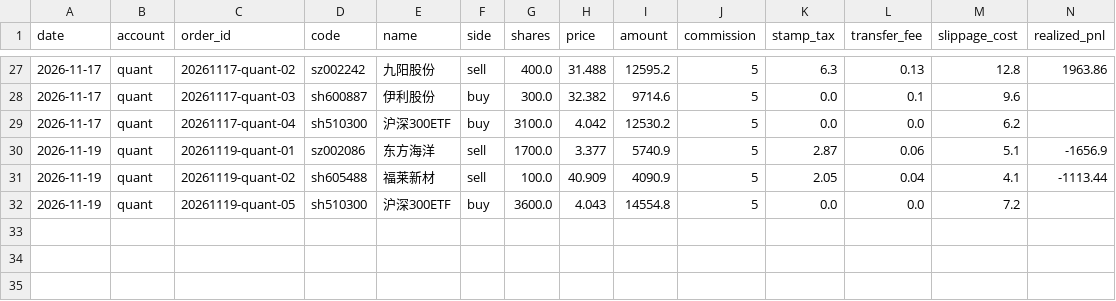
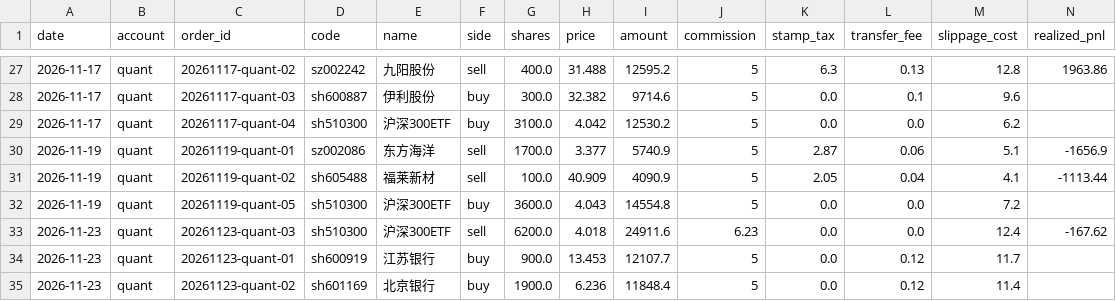
Before and after one commit to ice-tong/a-stock-investment, a CSV file: accounts/quant/trades.csv, drawn as a sheet; only a part is shown, gaps mark what is left out; rows hold the shown columns only; the diff names each change by its address in the sheet, - before the commit and + after, or states it on an @@ line.

```diff
--- a/accounts/quant/trades.csv
+++ b/accounts/quant/trades.csv
+row 33: 2026-11-23 | quant | 20261123-quant-03 | sh510300 | 沪深300ETF | sell | 6200.0 | 4.018 | 24911.6 | 6.23 | 0.0 | 0.0 | 12.4 | -167.62
+row 34: 2026-11-23 | quant | 20261123-quant-01 | sh600919 | 江苏银行 | buy | 900.0 | 13.453 | 12107.7 | 5 | 0.0 | 0.12 | 11.7
+row 35: 2026-11-23 | quant | 20261123-quant-02 | sh601169 | 北京银行 | buy | 1900.0 | 6.236 | 11848.4 | 5 | 0.0 | 0.12 | 11.4
```
Also changed, not shown: accounts/main/trades.csv, 5 other files.
